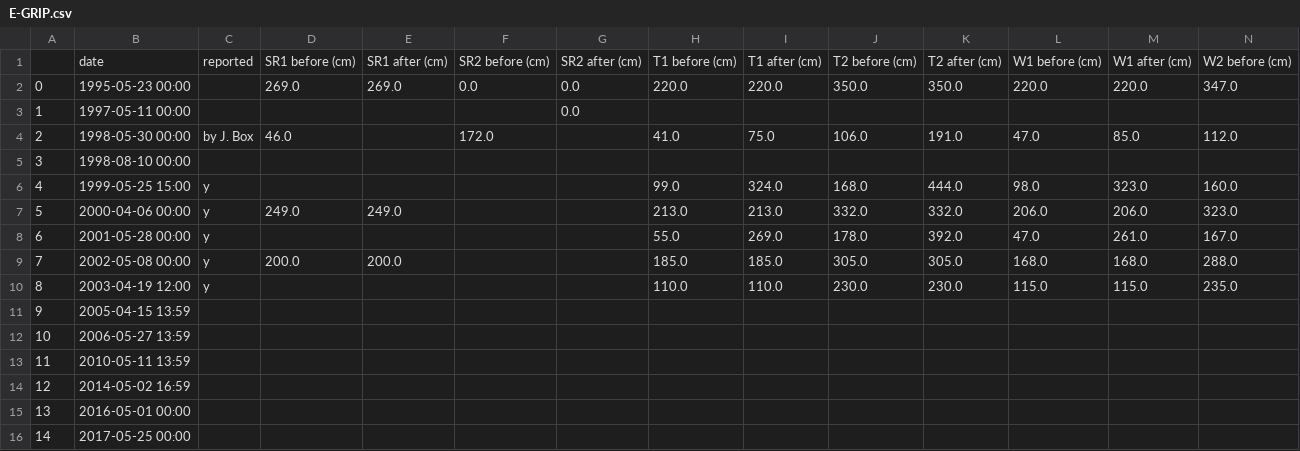
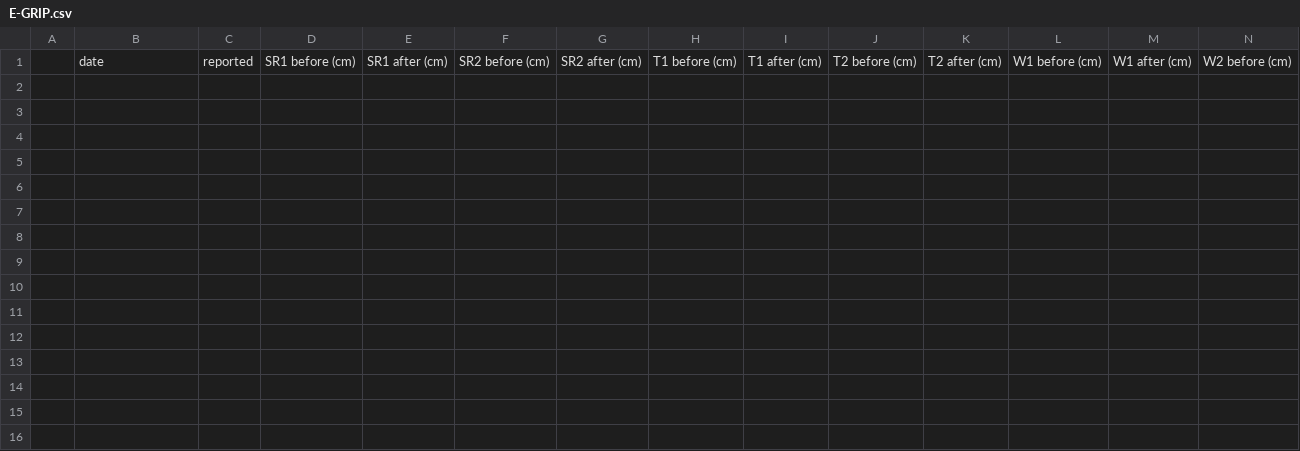
Before and after one commit to GEUS-Glaciology-and-Climate/GC-Net-level-1-data-processing, a CSV file: metadata/maintenance summary/E-GRIP.csv, drawn as a sheet; only a part is shown; rows hold the shown columns only; the diff names each change by its address in the sheet, - before the commit and + after, or states it on an @@ line.

```diff
--- a/metadata/maintenance summary/E-GRIP.csv
+++ b/metadata/maintenance summary/E-GRIP.csv
-row 2: 0 | 1995-05-23 00:00 |  | 269.0 | 269.0 | 0.0 | 0.0 | 220.0 | 220.0 | 350.0 | 350.0 | 220.0 | 220.0 | 347.0
-row 3: 1 | 1997-05-11 00:00 |  |  |  |  | 0.0
-row 4: 2 | 1998-05-30 00:00 | by J. Box | 46.0 |  | 172.0 |  | 41.0 | 75.0 | 106.0 | 191.0 | 47.0 | 85.0 | 112.0
-row 5: 3 | 1998-08-10 00:00
-row 6: 4 | 1999-05-25 15:00 | y |  |  |  |  | 99.0 | 324.0 | 168.0 | 444.0 | 98.0 | 323.0 | 160.0
-row 7: 5 | 2000-04-06 00:00 | y | 249.0 | 249.0 |  |  | 213.0 | 213.0 | 332.0 | 332.0 | 206.0 | 206.0 | 323.0
-row 8: 6 | 2001-05-28 00:00 | y |  |  |  |  | 55.0 | 269.0 | 178.0 | 392.0 | 47.0 | 261.0 | 167.0
-row 9: 7 | 2002-05-08 00:00 | y | 200.0 | 200.0 |  |  | 185.0 | 185.0 | 305.0 | 305.0 | 168.0 | 168.0 | 288.0
-row 10: 8 | 2003-04-19 12:00 | y |  |  |  |  | 110.0 | 110.0 | 230.0 | 230.0 | 115.0 | 115.0 | 235.0
-row 11: 9 | 2005-04-15 13:59
-row 12: 10 | 2006-05-27 13:59
-row 13: 11 | 2010-05-11 13:59
-row 14: 12 | 2014-05-02 16:59
-row 15: 13 | 2016-05-01 00:00
-row 16: 14 | 2017-05-25 00:00
```
Also changed, not shown: metadata/maintenance summary/Crawford Point 1.csv, metadata/maintenance summary/JAR1.csv, 24 other files.
